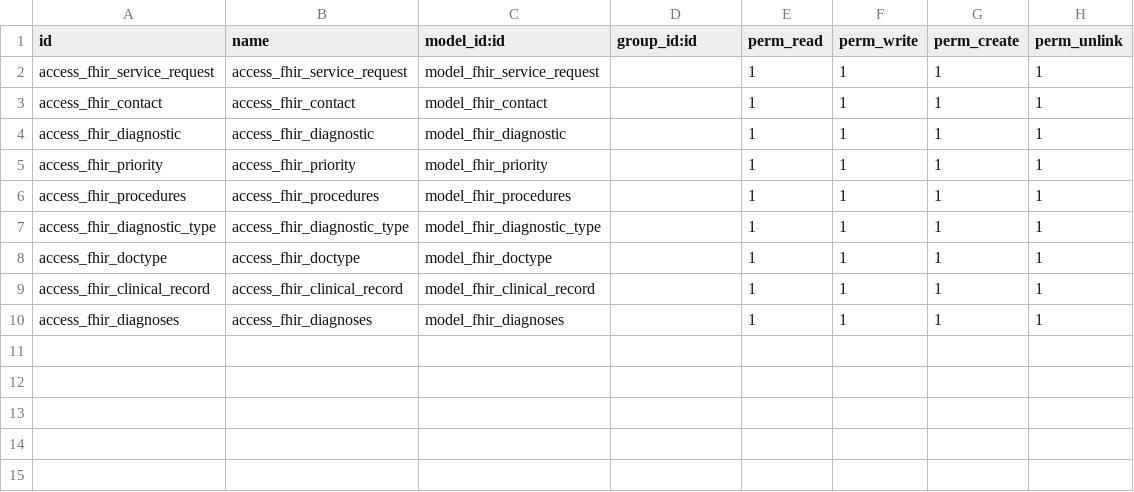
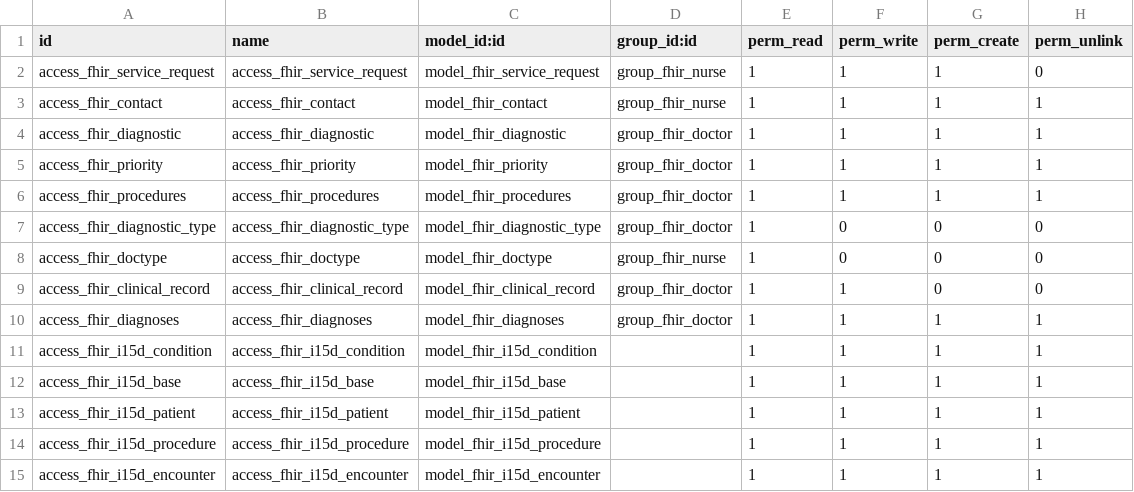
Before and after one commit to dbonillag/fhir_sistemsalud, a CSV file: security/ir.model.access.csv, drawn as a sheet.

Commit message:
Envio y recepción de pacientes por FHIR, llenado de tablas parametricas

```diff
--- a/security/ir.model.access.csv
+++ b/security/ir.model.access.csv
@@ -1,10 +1,15 @@
 id,name,model_id:id,group_id:id,perm_read,perm_write,perm_create,perm_unlink
-access_fhir_service_request,access_fhir_service_request,model_fhir_service_request,,1,1,1,1
-access_fhir_contact,access_fhir_contact,model_fhir_contact,,1,1,1,1
-access_fhir_diagnostic,access_fhir_diagnostic,model_fhir_diagnostic,,1,1,1,1
-access_fhir_priority,access_fhir_priority,model_fhir_priority,,1,1,1,1
-access_fhir_procedures,access_fhir_procedures,model_fhir_procedures,,1,1,1,1
-access_fhir_diagnostic_type,access_fhir_diagnostic_type,model_fhir_diagnostic_type,,1,1,1,1
-access_fhir_doctype,access_fhir_doctype,model_fhir_doctype,,1,1,1,1
-access_fhir_clinical_record,access_fhir_clinical_record,model_fhir_clinical_record,,1,1,1,1
-access_fhir_diagnoses,access_fhir_diagnoses,model_fhir_diagnoses,,1,1,1,1
+access_fhir_service_request,access_fhir_service_request,model_fhir_service_request,group_fhir_nurse,1,1,1,0
+access_fhir_contact,access_fhir_contact,model_fhir_contact,group_fhir_nurse,1,1,1,1
+access_fhir_diagnostic,access_fhir_diagnostic,model_fhir_diagnostic,group_fhir_doctor,1,1,1,1
+access_fhir_priority,access_fhir_priority,model_fhir_priority,group_fhir_doctor,1,1,1,1
+access_fhir_procedures,access_fhir_procedures,model_fhir_procedures,group_fhir_doctor,1,1,1,1
+access_fhir_diagnostic_type,access_fhir_diagnostic_type,model_fhir_diagnostic_type,group_fhir_doctor,1,0,0,0
+access_fhir_doctype,access_fhir_doctype,model_fhir_doctype,group_fhir_nurse,1,0,0,0
+access_fhir_clinical_record,access_fhir_clinical_record,model_fhir_clinical_record,group_fhir_doctor,1,1,0,0
+access_fhir_diagnoses,access_fhir_diagnoses,model_fhir_diagnoses,group_fhir_doctor,1,1,1,1
+access_fhir_i15d_condition,access_fhir_i15d_condition,model_fhir_i15d_condition,,1,1,1,1
+access_fhir_i15d_base,access_fhir_i15d_base,model_fhir_i15d_base,,1,1,1,1
+access_fhir_i15d_patient,access_fhir_i15d_patient,model_fhir_i15d_patient,,1,1,1,1
+access_fhir_i15d_procedure,access_fhir_i15d_procedure,model_fhir_i15d_procedure,,1,1,1,1
+access_fhir_i15d_encounter,access_fhir_i15d_encounter,model_fhir_i15d_encounter,,1,1,1,1
```
Also changed, not shown: 13 other files.
